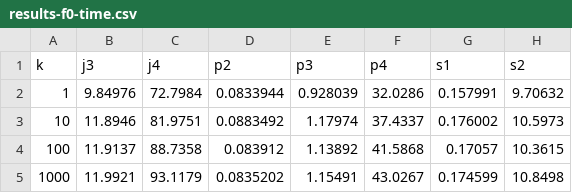
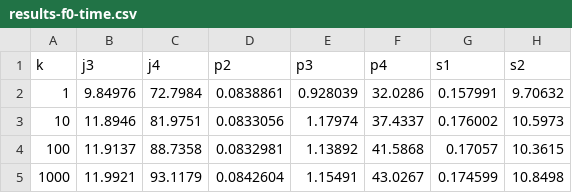
Before and after one commit to asugomez/qdags, a CSV file: runqueries/outputs/ranked/dfuds/optimalOrder/results-f0-time.csv, drawn as a sheet; only a part is shown; the diff names each change by its address in the sheet, - before the commit and + after, or states it on an @@ line.

Commit message:
[RESULTS][RANKED][TIME] fix minor errors general p2

```diff
--- a/runqueries/outputs/ranked/dfuds/optimalOrder/results-f0-time.csv
+++ b/runqueries/outputs/ranked/dfuds/optimalOrder/results-f0-time.csv
-D2 (p2): 0.0833944
+D2 (p2): 0.0838861
-D3 (p2): 0.0883492
+D3 (p2): 0.0833056
-D4 (p2): 0.083912
+D4 (p2): 0.0832981
-D5 (p2): 0.0835202
+D5 (p2): 0.0842604
```
